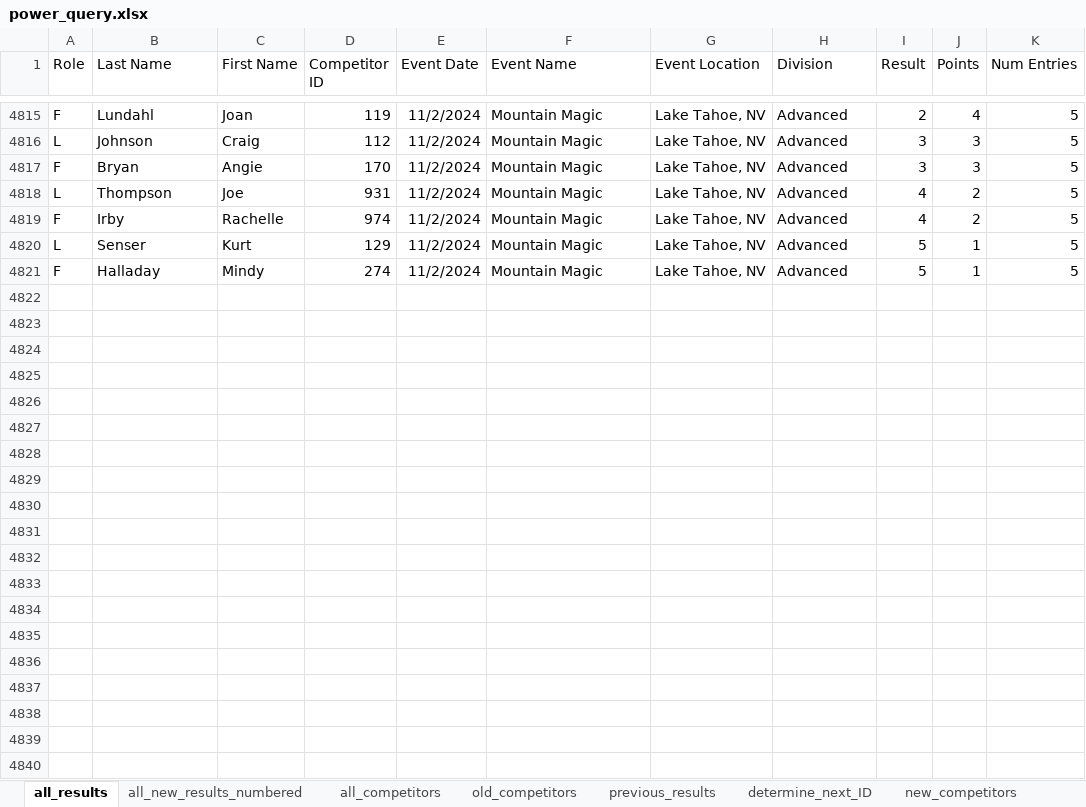
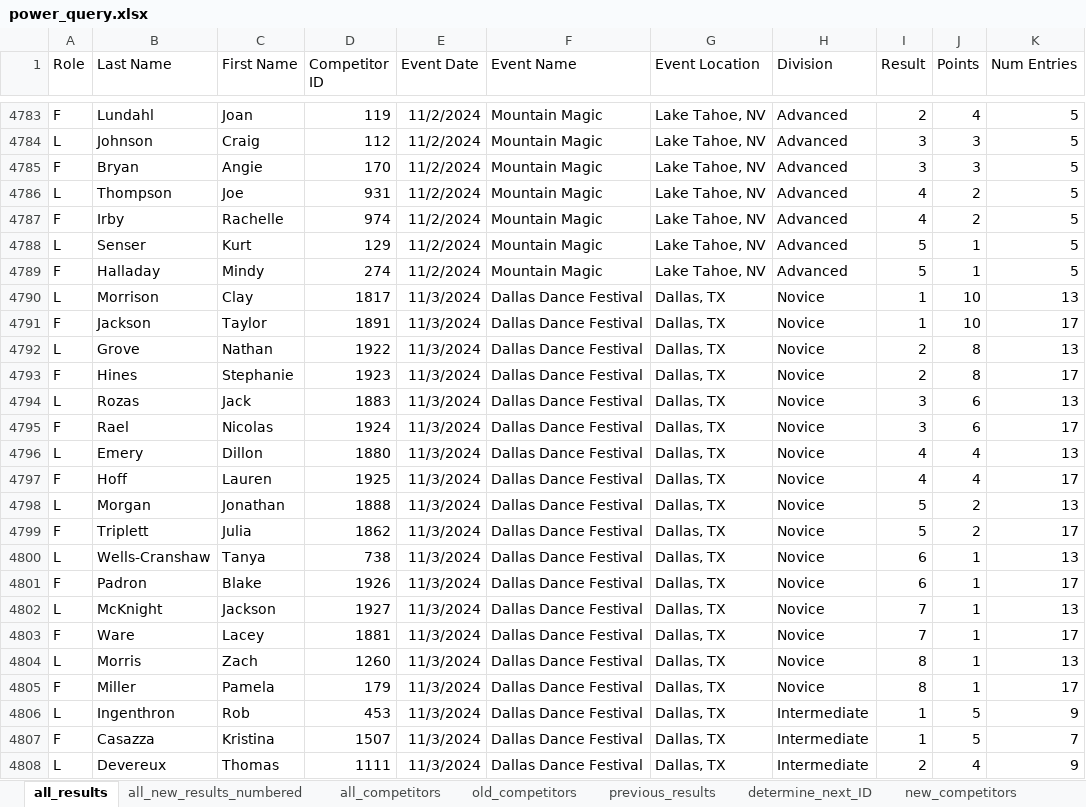
Before and after one commit to CTSTavarney/ctst-dev, an Excel workbook: create_csv_new/power_query.xlsx, sheet all_results, drawn as a sheet; only a part is shown, gaps mark what is left out; values as stored, in another font and other column widths than the file's, no borders; table styles not drawn; the diff covers the shown part only; the diff names each change by its address in the sheet, - before the commit and + after, or states it on an @@ line.

Commit message:
Mountain Magic Correction, Dallas Dance Festival Results
2024 MM David --> Dave
2024 DDF results posted

```diff
--- a/create_csv_new/power_query.xlsx (sheet all_results)
+++ b/create_csv_new/power_query.xlsx (sheet all_results)
+row 4790: L | Morrison | Clay | 1817 | 11/3/2024 | Dallas Dance Festival | Dallas, TX | Novice | 1 | 10 | 13
+row 4791: F | Jackson | Taylor | 1891 | 11/3/2024 | Dallas Dance Festival | Dallas, TX | Novice | 1 | 10 | 17
+row 4792: L | Grove | Nathan | 1922 | 11/3/2024 | Dallas Dance Festival | Dallas, TX | Novice | 2 | 8 | 13
+row 4793: F | Hines | Stephanie | 1923 | 11/3/2024 | Dallas Dance Festival | Dallas, TX | Novice | 2 | 8 | 17
+row 4794: L | Rozas | Jack | 1883 | 11/3/2024 | Dallas Dance Festival | Dallas, TX | Novice | 3 | 6 | 13
+row 4795: F | Rael | Nicolas | 1924 | 11/3/2024 | Dallas Dance Festival | Dallas, TX | Novice | 3 | 6 | 17
+row 4796: L | Emery | Dillon | 1880 | 11/3/2024 | Dallas Dance Festival | Dallas, TX | Novice | 4 | 4 | 13
+row 4797: F | Hoff | Lauren | 1925 | 11/3/2024 | Dallas Dance Festival | Dallas, TX | Novice | 4 | 4 | 17
+row 4798: L | Morgan | Jonathan | 1888 | 11/3/2024 | Dallas Dance Festival | Dallas, TX | Novice | 5 | 2 | 13
+row 4799: F | Triplett | Julia | 1862 | 11/3/2024 | Dallas Dance Festival | Dallas, TX | Novice | 5 | 2 | 17
+row 4800: L | Wells-Cranshaw | Tanya | 738 | 11/3/2024 | Dallas Dance Festival | Dallas, TX | Novice | 6 | 1 | 13
+row 4801: F | Padron | Blake | 1926 | 11/3/2024 | Dallas Dance Festival | Dallas, TX | Novice | 6 | 1 | 17
+row 4802: L | McKnight | Jackson | 1927 | 11/3/2024 | Dallas Dance Festival | Dallas, TX | Novice | 7 | 1 | 13
+row 4803: F | Ware | Lacey | 1881 | 11/3/2024 | Dallas Dance Festival | Dallas, TX | Novice | 7 | 1 | 17
+row 4804: L | Morris | Zach | 1260 | 11/3/2024 | Dallas Dance Festival | Dallas, TX | Novice | 8 | 1 | 13
+row 4805: F | Miller | Pamela | 179 | 11/3/2024 | Dallas Dance Festival | Dallas, TX | Novice | 8 | 1 | 17
+row 4806: L | Ingenthron | Rob | 453 | 11/3/2024 | Dallas Dance Festival | Dallas, TX | Intermediate | 1 | 5 | 9
+row 4807: F | Casazza | Kristina | 1507 | 11/3/2024 | Dallas Dance Festival | Dallas, TX | Intermediate | 1 | 5 | 7
+row 4808: L | Devereux | Thomas | 1111 | 11/3/2024 | Dallas Dance Festival | Dallas, TX | Intermediate | 2 | 4 | 9
```
Also changed, not shown: 7 added rows, 32 removed rows and 4 edited cells elsewhere in this sheet, sheet all_new_results_unnumbered, sheet previous_results, sheet all_new_results_numbered, sheet new_competitors, sheet all_competitors, sheet old_competitors, 1 more sheet, create_db_tables/create_db_tables.xlsx, 44 other files.
